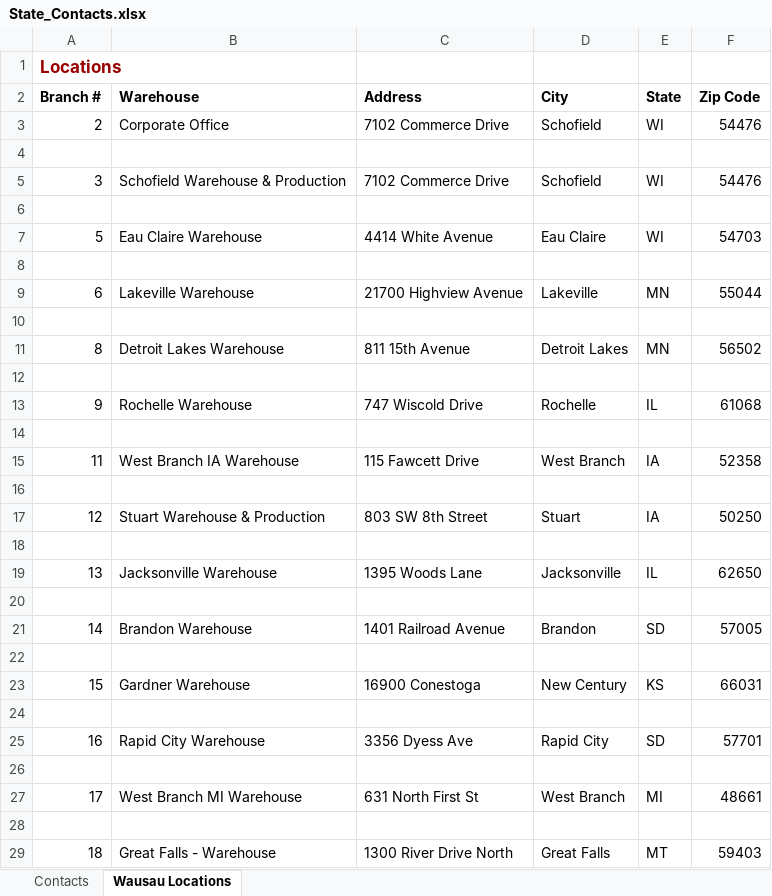
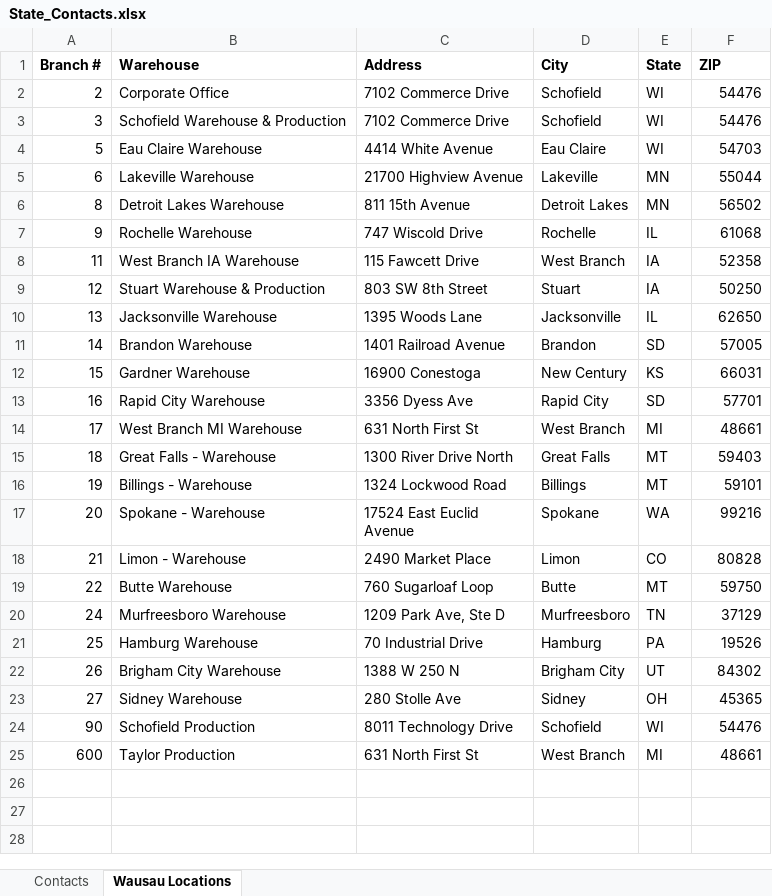
Before and after one commit to Sbaum1/strategic_accounts_explorer_v2, an Excel workbook: State_Contacts.xlsx, sheet Wausau Locations, drawn as a sheet; only a part is shown; the shorter side is filled out with more unchanged rows; values as stored, in another font and other column widths than the file's, no borders; removed rows and columns are numbered as before the commit, all else as after; the diff covers the shown part only; the diff names each change by its address in the sheet, - before the commit and + after, or states it on an @@ line.

Commit message:
Add files via upload

```diff
--- a/State_Contacts.xlsx (sheet Wausau Locations)
+++ b/State_Contacts.xlsx (sheet Wausau Locations)
-row 1: Locations
-F1: Zip Code
+F1: ZIP
-row 4: (empty)
-row 6: (empty)
-row 8: (empty)
-row 10: (empty)
-row 12: (empty)
-row 14: (empty)
-row 16: (empty)
-row 18: (empty)
-row 20: (empty)
-row 22: (empty)
-row 24: (empty)
-row 26: (empty)
-row 28: (empty)
```
Also changed, not shown: 10 removed rows elsewhere in this sheet.
